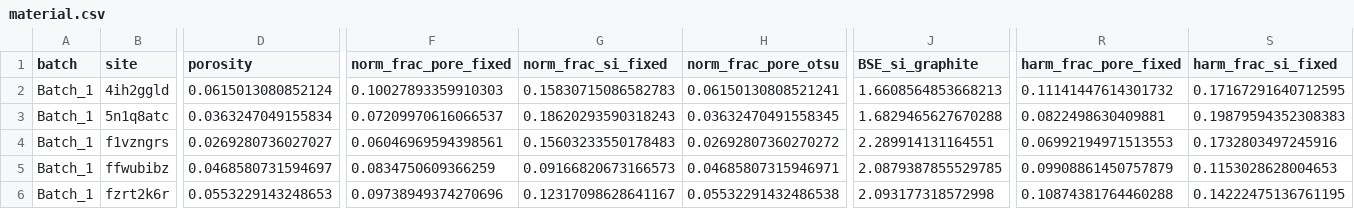
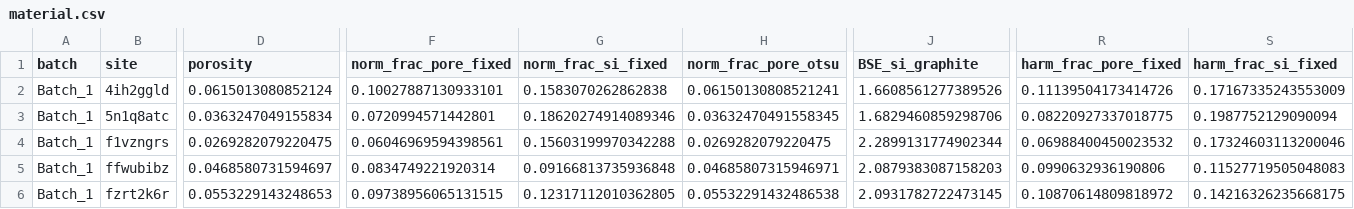
Before and after one commit to jkz22/PMDB, a CSV file: outputs/clean/eval/material.csv, drawn as a sheet; only a part is shown, gaps mark what is left out; the diff covers the shown part only; the diff names each change by its address in the sheet, - before the commit and + after, or states it on an @@ line.

```diff
--- a/outputs/clean/eval/material.csv
+++ b/outputs/clean/eval/material.csv
-F2 (norm_frac_pore_fixed): 0.10027893359910303
+F2 (norm_frac_pore_fixed): 0.10027887130933101
-G2 (norm_frac_si_fixed): 0.15830715086582783
+G2 (norm_frac_si_fixed): 0.1583070262862838
-J2 (BSE_si_graphite): 1.6608564853668213
+J2 (BSE_si_graphite): 1.6608561277389526
-R2 (harm_frac_pore_fixed): 0.11141447614301732
+R2 (harm_frac_pore_fixed): 0.11139504173414726
-S2 (harm_frac_si_fixed): 0.17167291640712595
+S2 (harm_frac_si_fixed): 0.17167335243553009
-F3 (norm_frac_pore_fixed): 0.07209970616066537
+F3 (norm_frac_pore_fixed): 0.0720994571442801
-G3 (norm_frac_si_fixed): 0.18620293590318243
+G3 (norm_frac_si_fixed): 0.18620274914089346
-J3 (BSE_si_graphite): 1.6829465627670288
+J3 (BSE_si_graphite): 1.6829460859298706
-R3 (harm_frac_pore_fixed): 0.0822498630409881
+R3 (harm_frac_pore_fixed): 0.08220927337018775
-S3 (harm_frac_si_fixed): 0.19879594352308383
+S3 (harm_frac_si_fixed): 0.1987752129090094
-D4 (porosity): 0.0269280736027027
+D4 (porosity): 0.0269282079220475
-G4 (norm_frac_si_fixed): 0.15603233550178483
+G4 (norm_frac_si_fixed): 0.15603199970342288
-H4 (norm_frac_pore_otsu): 0.02692807360270272
+H4 (norm_frac_pore_otsu): 0.0269282079220475
-J4 (BSE_si_graphite): 2.289914131164551
+J4 (BSE_si_graphite): 2.2899131774902344
-R4 (harm_frac_pore_fixed): 0.06992194971513553
+R4 (harm_frac_pore_fixed): 0.06988400450023532
-S4 (harm_frac_si_fixed): 0.1732803497245916
+S4 (harm_frac_si_fixed): 0.17324603113200046
-F5 (norm_frac_pore_fixed): 0.0834750609366259
+F5 (norm_frac_pore_fixed): 0.0834749221920314
-G5 (norm_frac_si_fixed): 0.09166820673166573
+G5 (norm_frac_si_fixed): 0.09166813735936848
-J5 (BSE_si_graphite): 2.0879387855529785
+J5 (BSE_si_graphite): 2.0879383087158203
-R5 (harm_frac_pore_fixed): 0.09908861450757879
+R5 (harm_frac_pore_fixed): 0.0990632936190806
-S5 (harm_frac_si_fixed): 0.1153028628004653
+S5 (harm_frac_si_fixed): 0.11527719505048083
-F6 (norm_frac_pore_fixed): 0.09738949374270696
+F6 (norm_frac_pore_fixed): 0.09738956065131515
-G6 (norm_frac_si_fixed): 0.12317098628641167
+G6 (norm_frac_si_fixed): 0.12317112010362805
-J6 (BSE_si_graphite): 2.093177318572998
+J6 (BSE_si_graphite): 2.0931782722473145
-R6 (harm_frac_pore_fixed): 0.10874381764460288
+R6 (harm_frac_pore_fixed): 0.10870614809818972
-S6 (harm_frac_si_fixed): 0.14222475136761195
+S6 (harm_frac_si_fixed): 0.14216326235668175
```
Also changed, not shown: 105 edited cells elsewhere in this file, outputs/clean/eval/fingerprint.csv, outputs/clean/eval/site_residuals.csv, 45 other files.
